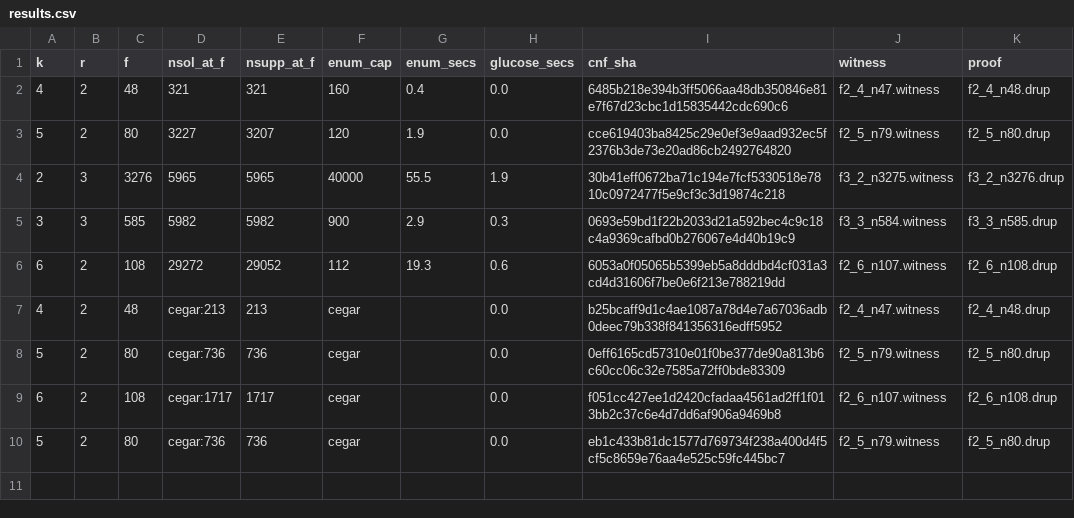
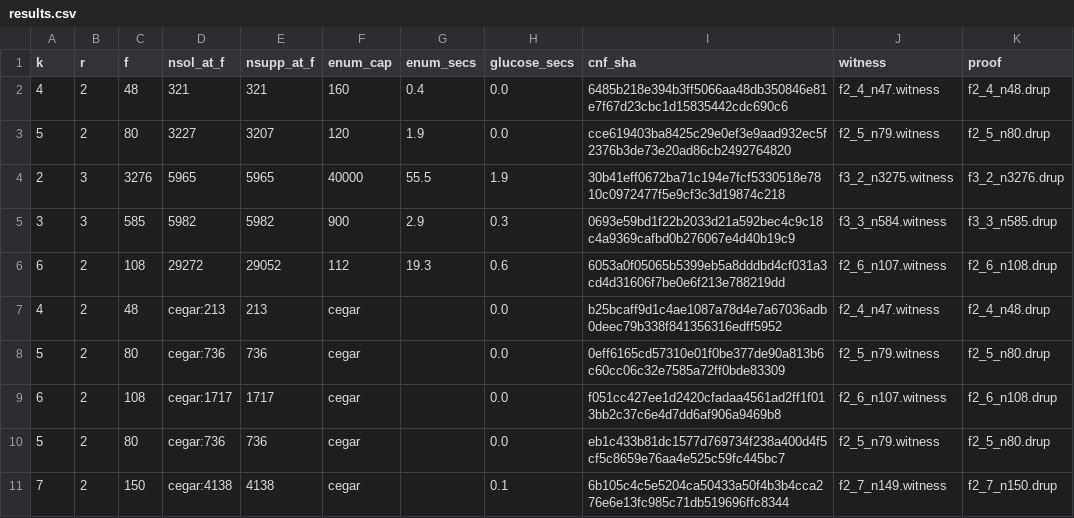
Before and after one commit to farev/Matematica, a CSV file: conjectures/reciprocal-rado/data/results.csv, drawn as a sheet; the diff names each change by its address in the sheet, - before the commit and + after, or states it on an @@ line.

```diff
--- a/conjectures/reciprocal-rado/data/results.csv
+++ b/conjectures/reciprocal-rado/data/results.csv
+row 11: 7 | 2 | 150 | cegar:4138 | 4138 | cegar |  | 0.1 | 6b105c4c5e5204ca50433a50f4b3b4cca276e6e13fc985c71db519696ffc8344 | f2_7_n149.witness | f2_7_n150.drup
```
Also changed, not shown: 13 other files.
